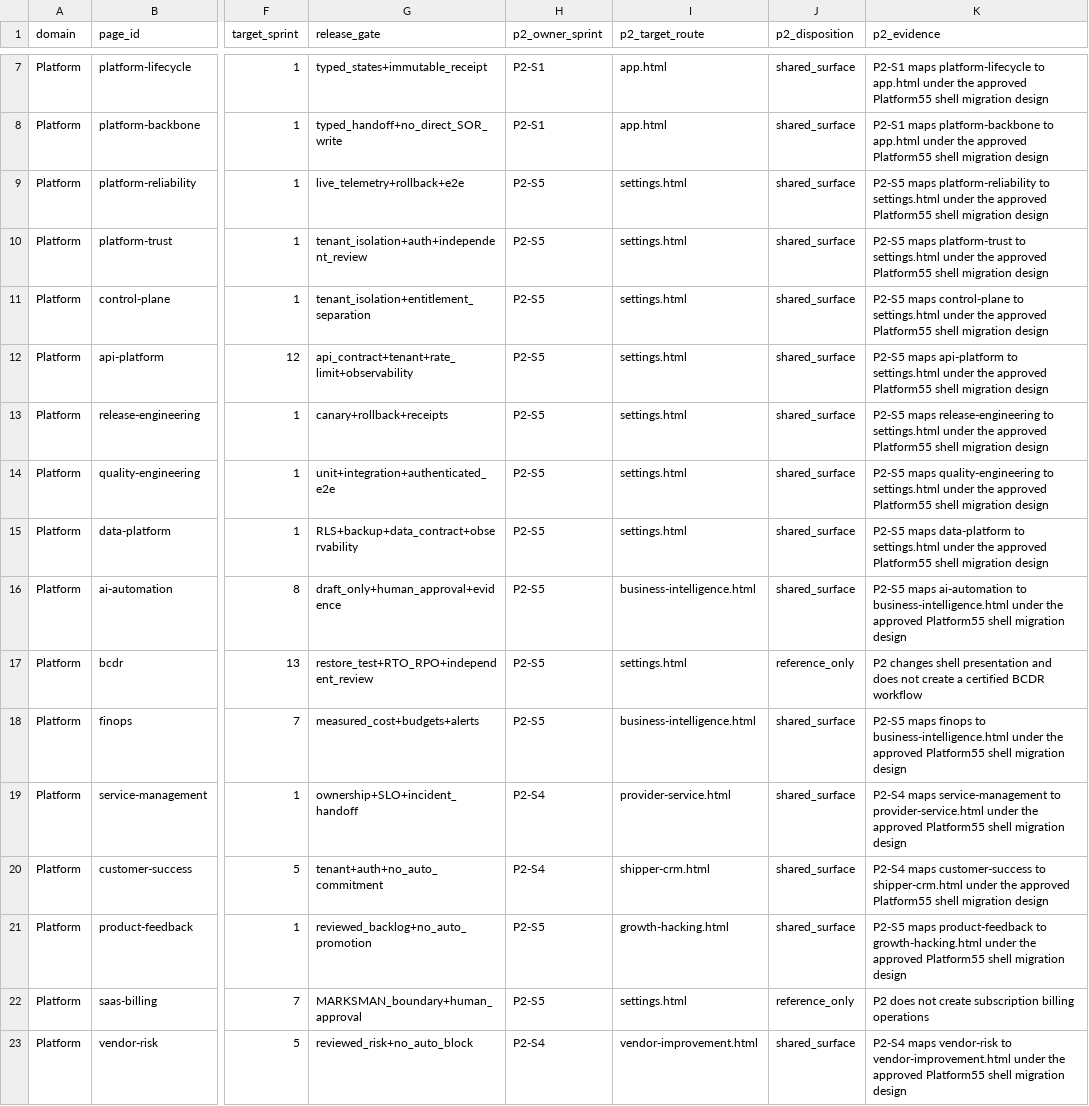
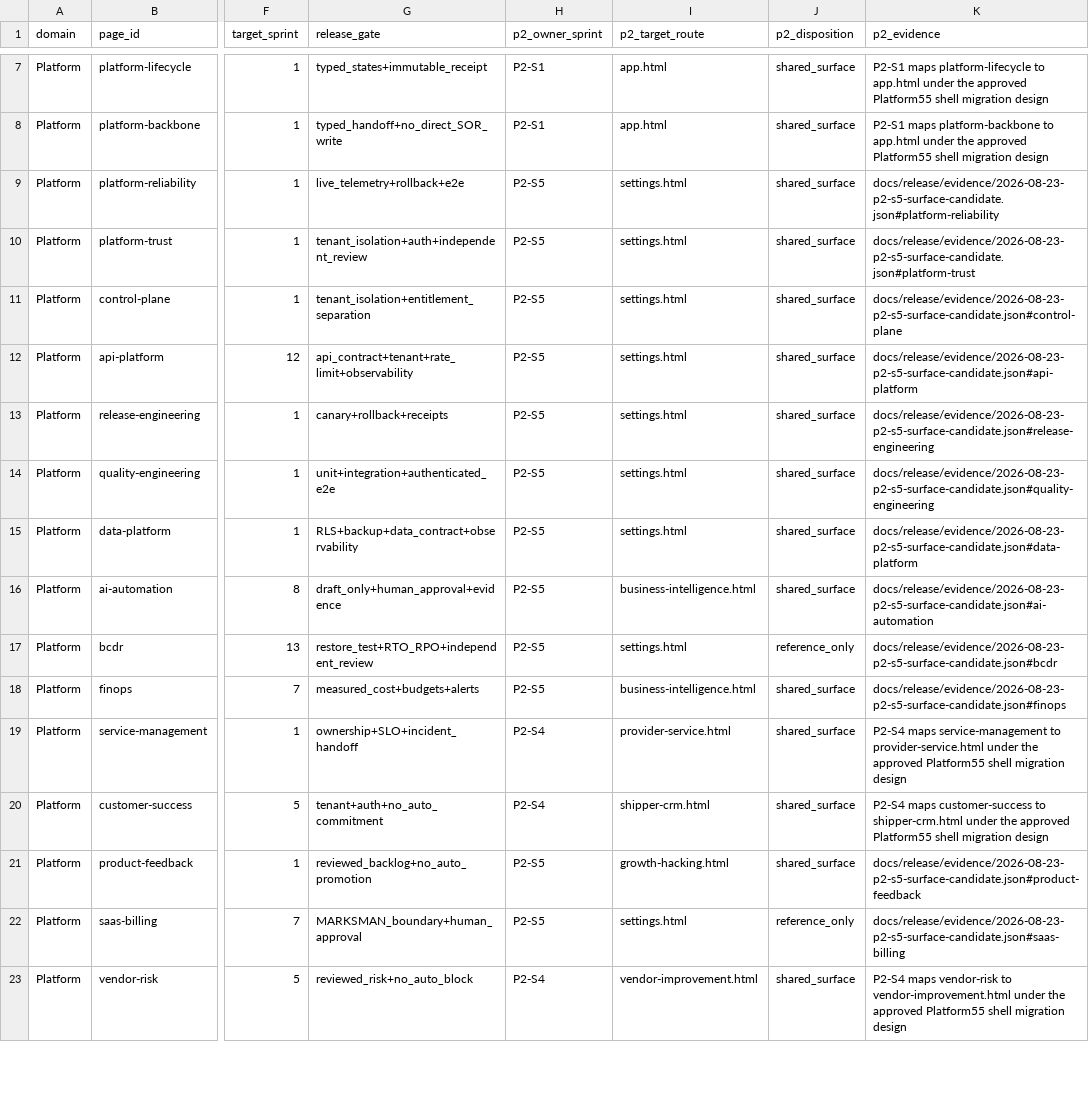
Before and after one commit to elandopando8892/rateware, a CSV file: docs/platform55-surface-inventory.csv, drawn as a sheet; only a part is shown, gaps mark what is left out; the diff covers the shown part only; the diff names each change by its address in the sheet, - before the commit and + after, or states it on an @@ line.

Commit message:
docs: bind P2-S5 surface candidate evidence

```diff
--- a/docs/platform55-surface-inventory.csv
+++ b/docs/platform55-surface-inventory.csv
-K9 (p2_evidence): P2-S5 maps platform-reliability to settings.html under the approved Platform55 shell migration design
+K9 (p2_evidence): docs/release/evidence/2026-08-23-p2-s5-surface-candidate.json#platform-reliability
-K10 (p2_evidence): P2-S5 maps platform-trust to settings.html under the approved Platform55 shell migration design
+K10 (p2_evidence): docs/release/evidence/2026-08-23-p2-s5-surface-candidate.json#platform-trust
-K11 (p2_evidence): P2-S5 maps control-plane to settings.html under the approved Platform55 shell migration design
+K11 (p2_evidence): docs/release/evidence/2026-08-23-p2-s5-surface-candidate.json#control-plane
-K12 (p2_evidence): P2-S5 maps api-platform to settings.html under the approved Platform55 shell migration design
+K12 (p2_evidence): docs/release/evidence/2026-08-23-p2-s5-surface-candidate.json#api-platform
-K13 (p2_evidence): P2-S5 maps release-engineering to settings.html under the approved Platform55 shell migration design
+K13 (p2_evidence): docs/release/evidence/2026-08-23-p2-s5-surface-candidate.json#release-engineering
-K14 (p2_evidence): P2-S5 maps quality-engineering to settings.html under the approved Platform55 shell migration design
+K14 (p2_evidence): docs/release/evidence/2026-08-23-p2-s5-surface-candidate.json#quality-engineering
-K15 (p2_evidence): P2-S5 maps data-platform to settings.html under the approved Platform55 shell migration design
+K15 (p2_evidence): docs/release/evidence/2026-08-23-p2-s5-surface-candidate.json#data-platform
-K16 (p2_evidence): P2-S5 maps ai-automation to business-intelligence.html under the approved Platform55 shell migration design
+K16 (p2_evidence): docs/release/evidence/2026-08-23-p2-s5-surface-candidate.json#ai-automation
-K17 (p2_evidence): P2 changes shell presentation and does not create a certified BCDR workflow
+K17 (p2_evidence): docs/release/evidence/2026-08-23-p2-s5-surface-candidate.json#bcdr
-K18 (p2_evidence): P2-S5 maps finops to business-intelligence.html under the approved Platform55 shell migration design
+K18 (p2_evidence): docs/release/evidence/2026-08-23-p2-s5-surface-candidate.json#finops
-K21 (p2_evidence): P2-S5 maps product-feedback to growth-hacking.html under the approved Platform55 shell migration design
+K21 (p2_evidence): docs/release/evidence/2026-08-23-p2-s5-surface-candidate.json#product-feedback
-K22 (p2_evidence): P2 does not create subscription billing operations
+K22 (p2_evidence): docs/release/evidence/2026-08-23-p2-s5-surface-candidate.json#saas-billing
```
Also changed, not shown: 44 edited cells elsewhere in this file, 3 other files.
